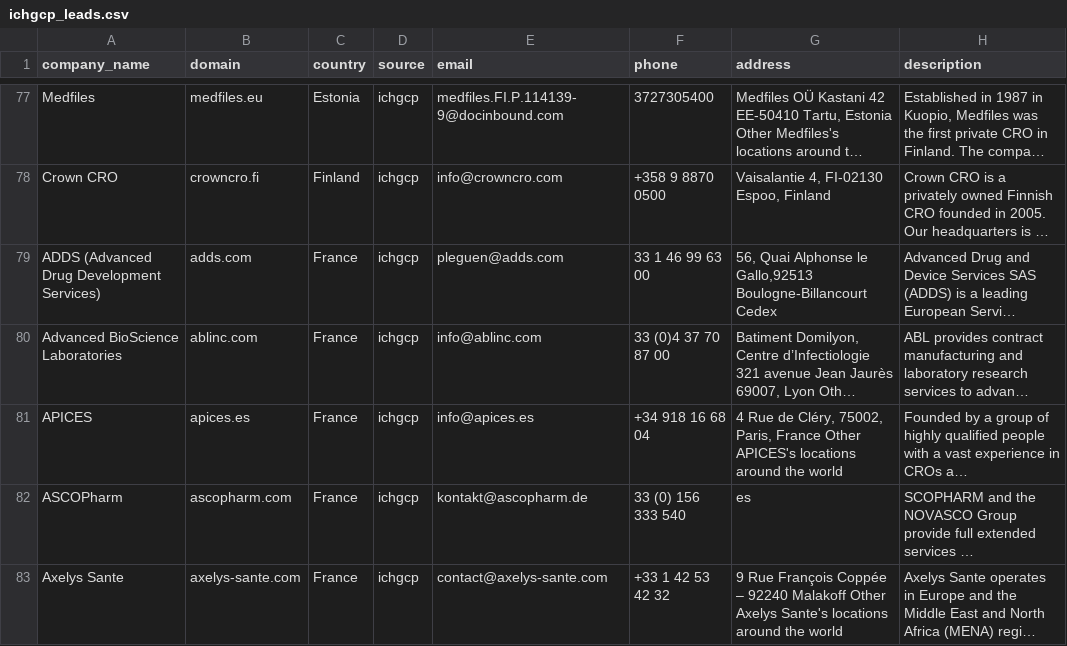
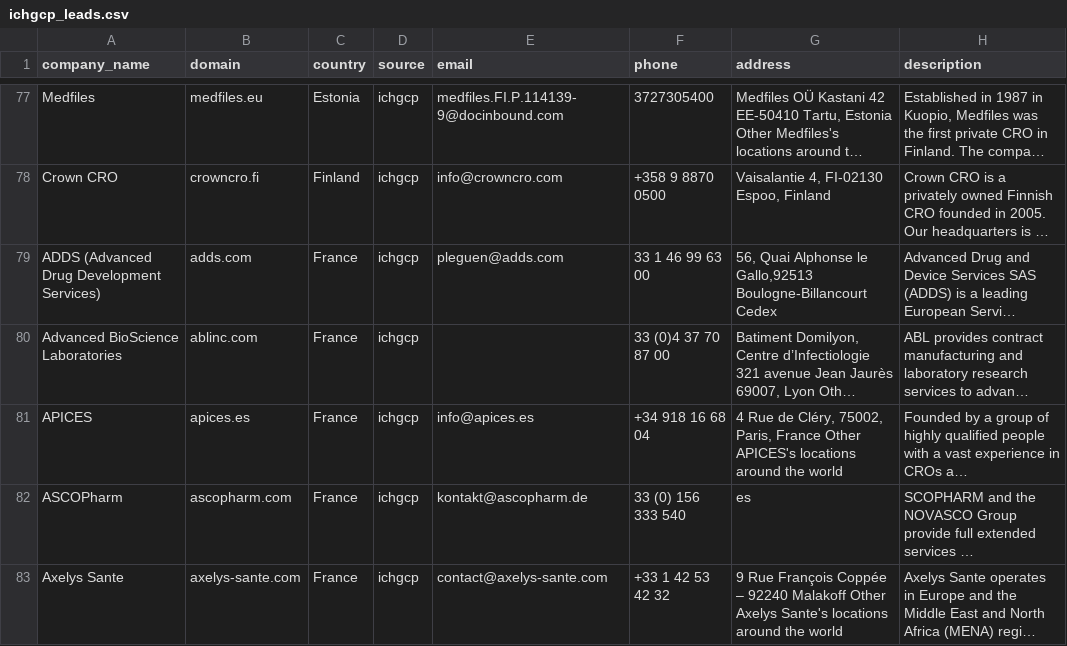
Before and after one commit to abdullahamir2308/nova-scout, a CSV file: data/ichgcp_leads.csv, drawn as a sheet; only a part is shown, gaps mark what is left out; long unchanged cells end in …; the diff covers the shown part only; the diff names each change by its address in the sheet, - before the commit and + after, or states it on an @@ line.

```diff
--- a/data/ichgcp_leads.csv
+++ b/data/ichgcp_leads.csv
-E80 (email): info@ablinc.com
+E80 (email): (empty)
```
Also changed, not shown: 4 edited cells elsewhere in this file.
